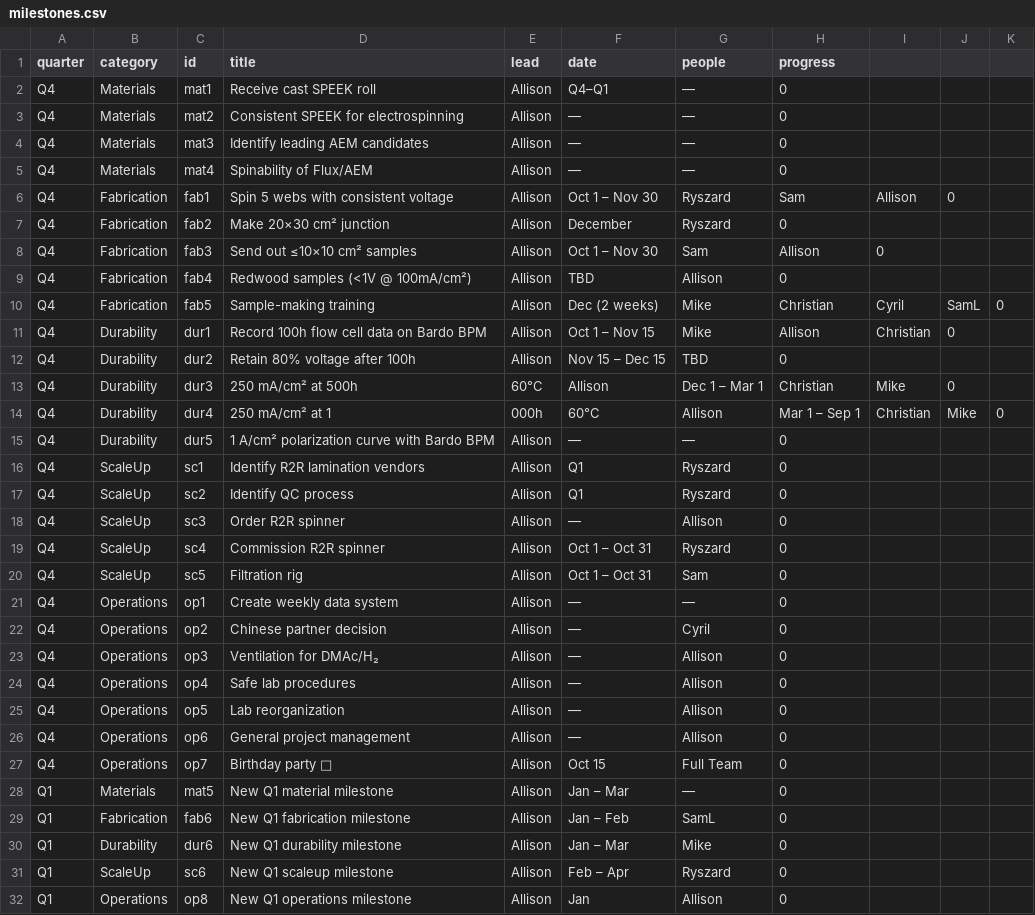
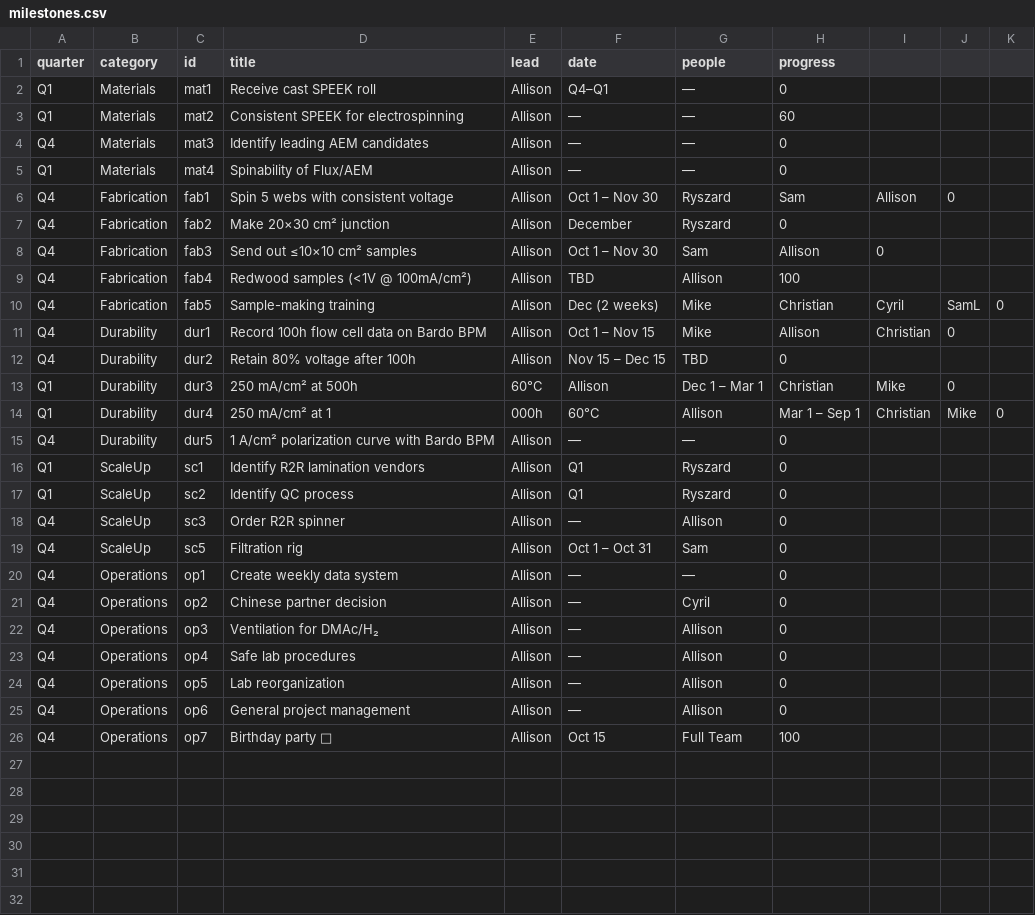
Before and after one commit to allison-bardo/BardoPM, a CSV file: milestones.csv, drawn as a sheet.

Commit message:
Update milestones.csv

```diff
--- a/milestones.csv
+++ b/milestones.csv
@@ -1,6 +1,6 @@
 quarter,category,id,title,lead,date,people,progress
-Q4,Materials,mat1,Receive cast SPEEK roll,Allison,Q4–Q1,—,0
-Q4,Materials,mat2,Consistent SPEEK for electrospinning,Allison,—,—,0
+Q1,Materials,mat1,Receive cast SPEEK roll,Allison,Q4–Q1,—,0
+Q1,Materials,mat2,Consistent SPEEK for electrospinning,Allison,—,—,60
 Q4,Materials,mat3,Identify leading AEM candidates,Allison,—,—,0
-Q4,Materials,mat4,Spinability of Flux/AEM,Allison,—,—,0
+Q1,Materials,mat4,Spinability of Flux/AEM,Allison,—,—,0
 Q4,Fabrication,fab1,Spin 5 webs with consistent voltage,Allison,Oct 1 – Nov 30,Ryszard, Sam, Allison,0
@@ -8,3 +8,3 @@ Q4,Fabrication,fab2,Make 20×30 cm² junction,Allison,December,Ryszard,0
 Q4,Fabrication,fab3,Send out ≤10×10 cm² samples,Allison,Oct 1 – Nov 30,Sam, Allison,0
-Q4,Fabrication,fab4,Redwood samples (<1V @ 100mA/cm²),Allison,TBD,Allison,0
+Q4,Fabrication,fab4,Redwood samples (<1V @ 100mA/cm²),Allison,TBD,Allison,100
 Q4,Fabrication,fab5,Sample-making training,Allison,Dec (2 weeks),Mike, Christian, Cyril, SamL,0
@@ -12,9 +12,8 @@ Q4,Durability,dur1,Record 100h flow cell data on Bardo BPM,Allison,Oct 1 – Nov
 Q4,Durability,dur2,Retain 80% voltage after 100h,Allison,Nov 15 – Dec 15,TBD,0
-Q4,Durability,dur3,250 mA/cm² at 500h, 60°C,Allison,Dec 1 – Mar 1,Christian, Mike,0
-Q4,Durability,dur4,250 mA/cm² at 1,000h, 60°C,Allison,Mar 1 – Sep 1,Christian, Mike,0
+Q1,Durability,dur3,250 mA/cm² at 500h, 60°C,Allison,Dec 1 – Mar 1,Christian, Mike,0
+Q1,Durability,dur4,250 mA/cm² at 1,000h, 60°C,Allison,Mar 1 – Sep 1,Christian, Mike,0
 Q4,Durability,dur5,1 A/cm² polarization curve with Bardo BPM,Allison,—,—,0
-Q4,ScaleUp,sc1,Identify R2R lamination vendors,Allison,Q1,Ryszard,0
-Q4,ScaleUp,sc2,Identify QC process,Allison,Q1,Ryszard,0
+Q1,ScaleUp,sc1,Identify R2R lamination vendors,Allison,Q1,Ryszard,0
+Q1,ScaleUp,sc2,Identify QC process,Allison,Q1,Ryszard,0
 Q4,ScaleUp,sc3,Order R2R spinner,Allison,—,Allison,0
-Q4,ScaleUp,sc4,Commission R2R spinner,Allison,Oct 1 – Oct 31,Ryszard,0
 Q4,ScaleUp,sc5,Filtration rig,Allison,Oct 1 – Oct 31,Sam,0
@@ -26,7 +25,2 @@ Q4,Operations,op5,Lab reorganization,Allison,—,Allison,0
 Q4,Operations,op6,General project management,Allison,—,Allison,0
-Q4,Operations,op7,Birthday party 🎉,Allison,Oct 15,Full Team,0
-Q1,Materials,mat5,New Q1 material milestone,Allison,Jan – Mar,—,0
-Q1,Fabrication,fab6,New Q1 fabrication milestone,Allison,Jan – Feb,SamL,0
-Q1,Durability,dur6,New Q1 durability milestone,Allison,Jan – Mar,Mike,0
-Q1,ScaleUp,sc6,New Q1 scaleup milestone,Allison,Feb – Apr,Ryszard,0
-Q1,Operations,op8,New Q1 operations milestone,Allison,Jan,Allison,0
+Q4,Operations,op7,Birthday party 🎉,Allison,Oct 15,Full Team,100
```
